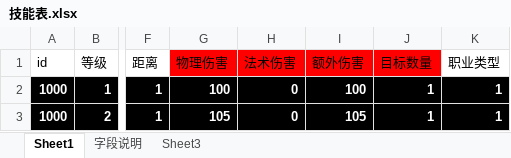
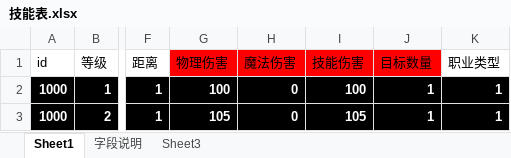
Before and after one commit to Klanly/BWM, an Excel workbook: doc/table/技能表.xlsx, sheet Sheet1, drawn as a sheet; only a part is shown, gaps mark what is left out; values as stored, in another font and other column widths than the file's, no borders; the diff names each change by its address in the sheet, - before the commit and + after, or states it on an @@ line.

```diff
--- a/doc/table/技能表.xlsx (sheet Sheet1)
+++ b/doc/table/技能表.xlsx (sheet Sheet1)
-H1: 法术伤害
+H1: 魔法伤害
-I1: 额外伤害
+I1: 技能伤害
```
Also changed, not shown: doc/table/Npc表.xlsx, doc/table/装备基础表.xlsx, 4 other files.
